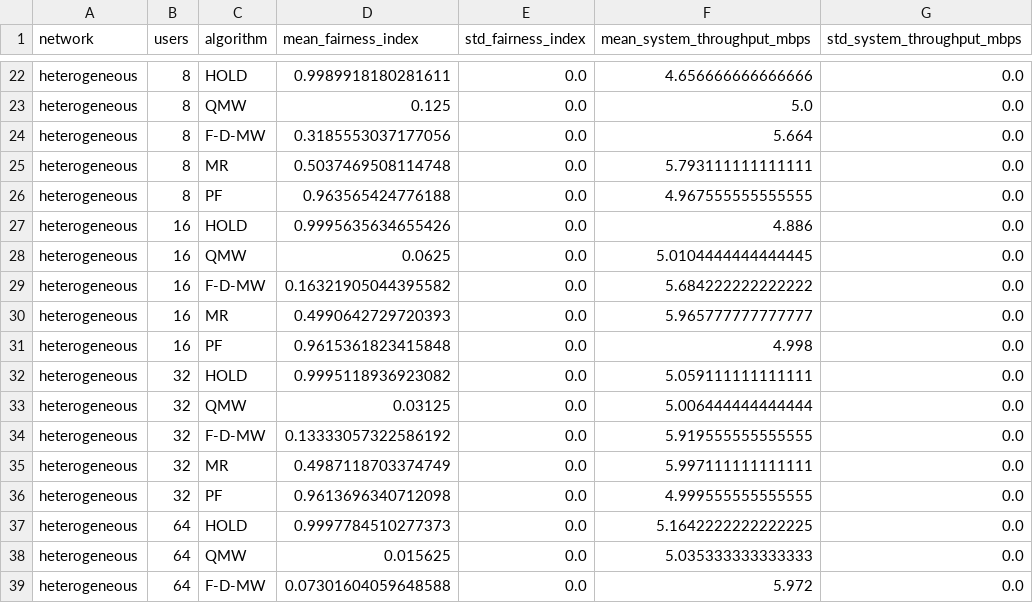
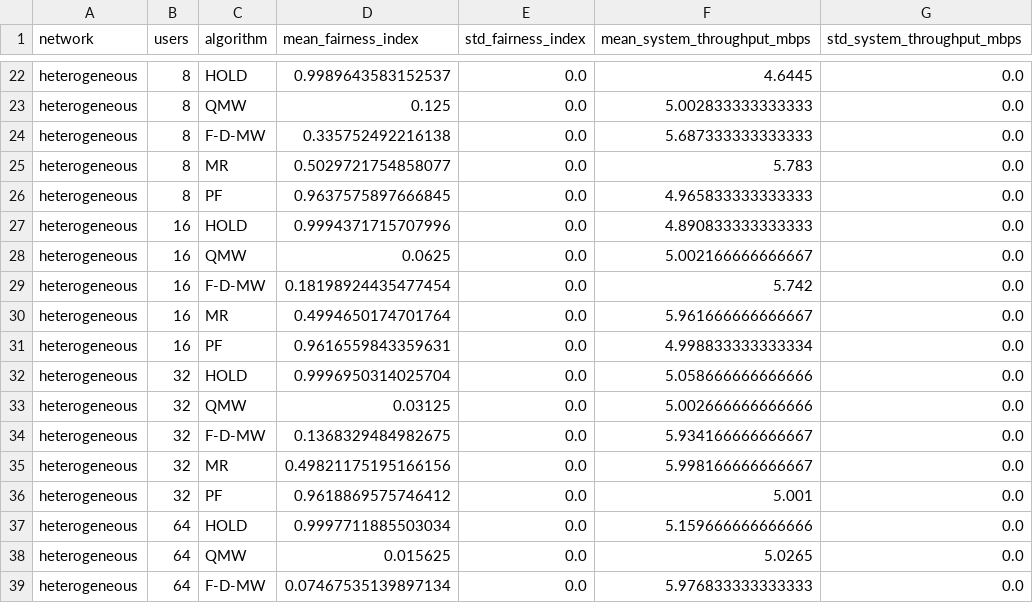
Before and after one commit to Maayan-Sarig/ECE-B.Sc., a CSV file: Network_Security/reference_results/figure8_9_summary.csv, drawn as a sheet; only a part is shown, gaps mark what is left out; the diff covers the shown part only; the diff names each change by its address in the sheet, - before the commit and + after, or states it on an @@ line.

```diff
--- a/Network_Security/reference_results/figure8_9_summary.csv
+++ b/Network_Security/reference_results/figure8_9_summary.csv
-D22 (mean_fairness_index): 0.9989918180281611
+D22 (mean_fairness_index): 0.9989643583152537
-F22 (mean_system_throughput_mbps): 4.656666666666666
+F22 (mean_system_throughput_mbps): 4.6445
-F23 (mean_system_throughput_mbps): 5.0
+F23 (mean_system_throughput_mbps): 5.002833333333333
-D24 (mean_fairness_index): 0.3185553037177056
+D24 (mean_fairness_index): 0.335752492216138
-F24 (mean_system_throughput_mbps): 5.664
+F24 (mean_system_throughput_mbps): 5.687333333333333
-D25 (mean_fairness_index): 0.5037469508114748
+D25 (mean_fairness_index): 0.5029721754858077
-F25 (mean_system_throughput_mbps): 5.793111111111111
+F25 (mean_system_throughput_mbps): 5.783
-D26 (mean_fairness_index): 0.963565424776188
+D26 (mean_fairness_index): 0.9637575897666845
-F26 (mean_system_throughput_mbps): 4.967555555555555
+F26 (mean_system_throughput_mbps): 4.965833333333333
-D27 (mean_fairness_index): 0.9995635634655426
+D27 (mean_fairness_index): 0.9994371715707996
-F27 (mean_system_throughput_mbps): 4.886
+F27 (mean_system_throughput_mbps): 4.890833333333333
-F28 (mean_system_throughput_mbps): 5.0104444444444445
+F28 (mean_system_throughput_mbps): 5.002166666666667
-D29 (mean_fairness_index): 0.16321905044395582
+D29 (mean_fairness_index): 0.18198924435477454
-F29 (mean_system_throughput_mbps): 5.684222222222222
+F29 (mean_system_throughput_mbps): 5.742
-D30 (mean_fairness_index): 0.4990642729720393
+D30 (mean_fairness_index): 0.4994650174701764
-F30 (mean_system_throughput_mbps): 5.965777777777777
+F30 (mean_system_throughput_mbps): 5.961666666666667
-D31 (mean_fairness_index): 0.9615361823415848
+D31 (mean_fairness_index): 0.9616559843359631
-F31 (mean_system_throughput_mbps): 4.998
+F31 (mean_system_throughput_mbps): 4.998833333333334
-D32 (mean_fairness_index): 0.9995118936923082
+D32 (mean_fairness_index): 0.9996950314025704
-F32 (mean_system_throughput_mbps): 5.059111111111111
+F32 (mean_system_throughput_mbps): 5.058666666666666
-F33 (mean_system_throughput_mbps): 5.006444444444444
+F33 (mean_system_throughput_mbps): 5.002666666666666
-D34 (mean_fairness_index): 0.13333057322586192
+D34 (mean_fairness_index): 0.1368329484982675
-F34 (mean_system_throughput_mbps): 5.919555555555555
+F34 (mean_system_throughput_mbps): 5.934166666666667
-D35 (mean_fairness_index): 0.4987118703374749
+D35 (mean_fairness_index): 0.49821175195166156
-F35 (mean_system_throughput_mbps): 5.997111111111111
+F35 (mean_system_throughput_mbps): 5.998166666666667
-D36 (mean_fairness_index): 0.9613696340712098
+D36 (mean_fairness_index): 0.9618869575746412
-F36 (mean_system_throughput_mbps): 4.999555555555555
+F36 (mean_system_throughput_mbps): 5.001
-D37 (mean_fairness_index): 0.9997784510277373
+D37 (mean_fairness_index): 0.9997711885503034
-F37 (mean_system_throughput_mbps): 5.1642222222222225
+F37 (mean_system_throughput_mbps): 5.159666666666666
-F38 (mean_system_throughput_mbps): 5.035333333333333
+F38 (mean_system_throughput_mbps): 5.0265
-D39 (mean_fairness_index): 0.07301604059648588
+D39 (mean_fairness_index): 0.07467535139897134
-F39 (mean_system_throughput_mbps): 5.972
+F39 (mean_system_throughput_mbps): 5.976833333333333
```
Also changed, not shown: 36 edited cells elsewhere in this file, Network_Security/reference_results/figure10_stability_summary.csv, Network_Security/reference_results/figure7_summary.csv, 13 other files.
